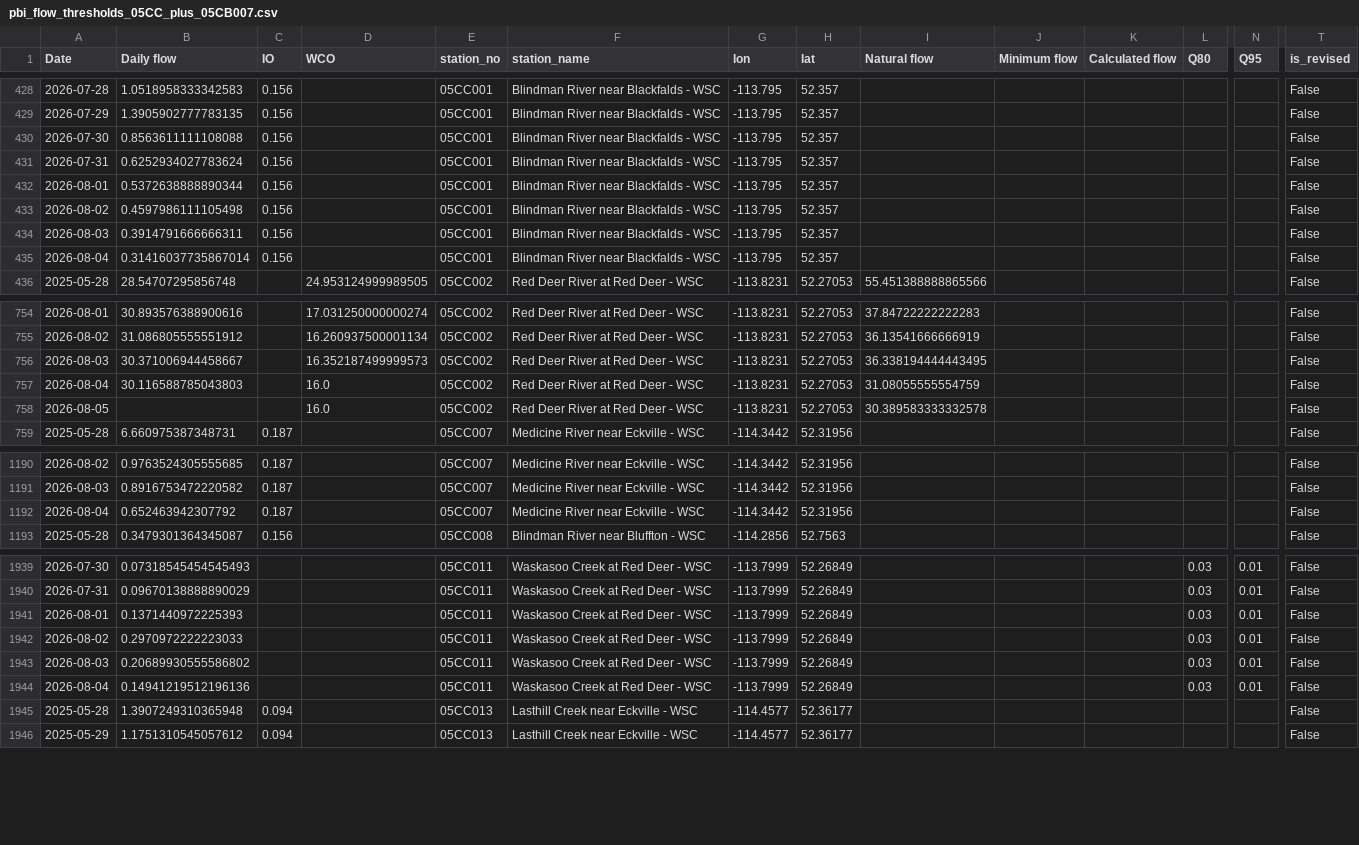
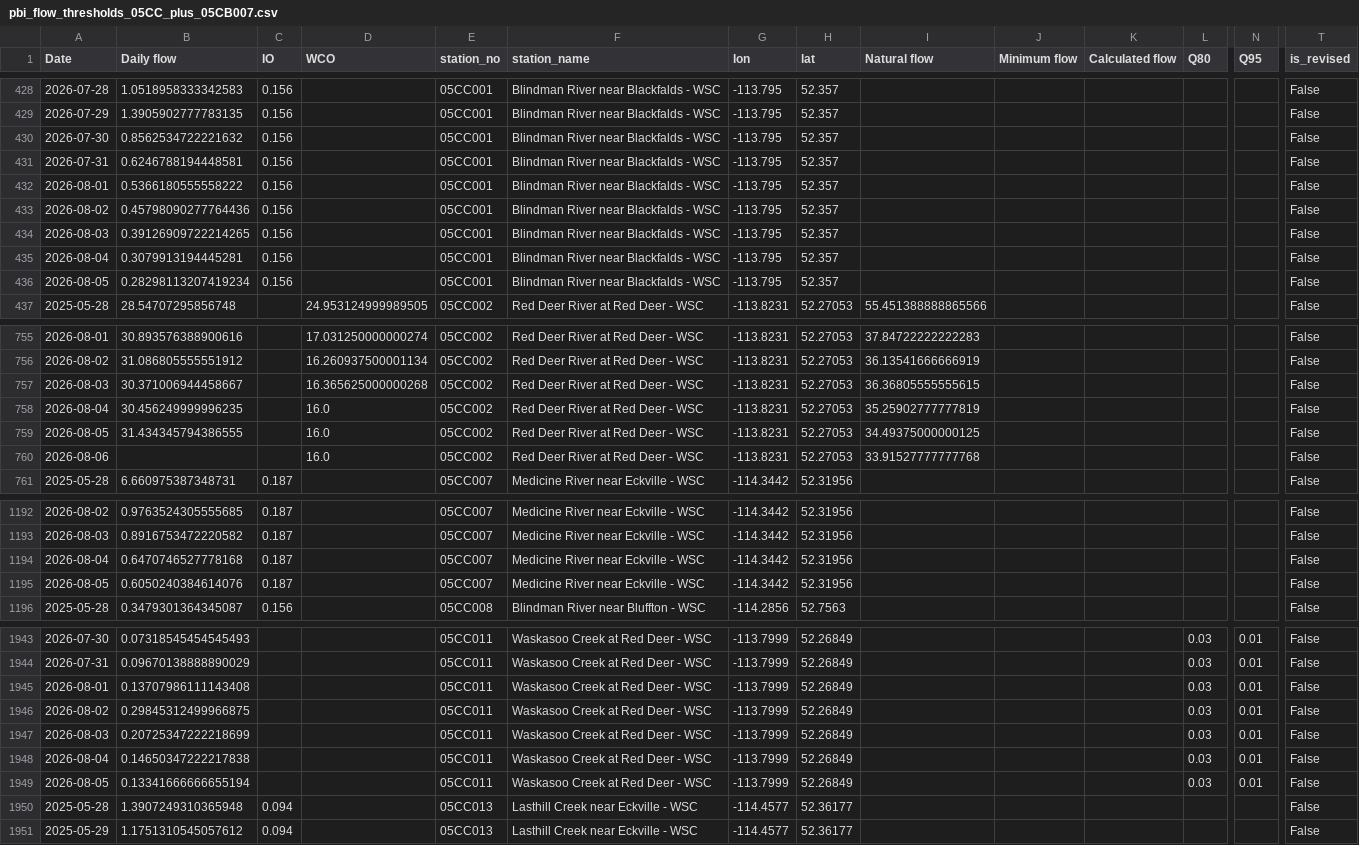
Before and after one commit to Lynzerne/flow-threshold-updater, a CSV file: data/pbi_flow_thresholds_05CC_plus_05CB007.csv, drawn as a sheet; only a part is shown, gaps mark what is left out; addresses are those after the commit; rows hold the shown columns only; the diff covers the shown part only; the diff names each change by its address in the sheet, - before the commit and + after, or states it on an @@ line.

```diff
--- a/data/pbi_flow_thresholds_05CC_plus_05CB007.csv
+++ b/data/pbi_flow_thresholds_05CC_plus_05CB007.csv
-B430 (Daily flow): 0.8563611111108088
+B430 (Daily flow): 0.8562534722221632
-B431 (Daily flow): 0.6252934027783624
+B431 (Daily flow): 0.6246788194448581
-B432 (Daily flow): 0.5372638888890344
+B432 (Daily flow): 0.5366180555558222
-B433 (Daily flow): 0.4597986111105498
+B433 (Daily flow): 0.45798090277764436
-B434 (Daily flow): 0.3914791666666311
+B434 (Daily flow): 0.39126909722214265
-B435 (Daily flow): 0.31416037735867014
+B435 (Daily flow): 0.3079913194445281
+row 436: 2026-08-05 | 0.28298113207419234 | 0.156 |  | 05CC001 | Blindman River near Blackfalds - WSC | -113.795 | 52.357 |  |  |  |  |  | False
-D757 (WCO): 16.352187499999573
+D757 (WCO): 16.365625000000268
-I757 (Natural flow): 36.338194444443495
+I757 (Natural flow): 36.36805555555615
-B758 (Daily flow): 30.116588785043803
+B758 (Daily flow): 30.456249999996235
-I758 (Natural flow): 31.08055555554759
+I758 (Natural flow): 35.25902777777819
-B759 (Daily flow): (empty)
+B759 (Daily flow): 31.434345794386555
-I759 (Natural flow): 30.389583333332578
+I759 (Natural flow): 34.49375000000125
+row 760: 2026-08-06 |  |  | 16.0 | 05CC002 | Red Deer River at Red Deer - WSC | -113.8231 | 52.27053 | 33.91527777777768 |  |  |  |  | False
-B1194 (Daily flow): 0.652463942307792
+B1194 (Daily flow): 0.6470746527778168
+row 1195: 2026-08-05 | 0.6050240384614076 | 0.187 |  | 05CC007 | Medicine River near Eckville - WSC | -114.3442 | 52.31956 |  |  |  |  |  | False
-B1945 (Daily flow): 0.1371440972225393
+B1945 (Daily flow): 0.13707986111143408
-B1946 (Daily flow): 0.2970972222223033
+B1946 (Daily flow): 0.29845312499966875
-B1947 (Daily flow): 0.20689930555586802
+B1947 (Daily flow): 0.20725347222218699
-B1948 (Daily flow): 0.14941219512196136
+B1948 (Daily flow): 0.14650347222217838
+row 1949: 2026-08-05 | 0.13341666666655194 |  |  | 05CC011 | Waskasoo Creek at Red Deer - WSC | -113.7999 | 52.26849 |  |  |  | 0.03 | 0.01 | False
```
Also changed, not shown: 2 added rows and 2 edited cells elsewhere in this file, data/WaterLicence_Authorization.csv, data/WaterLicence_DocumentLinks.csv, 2 other files.
